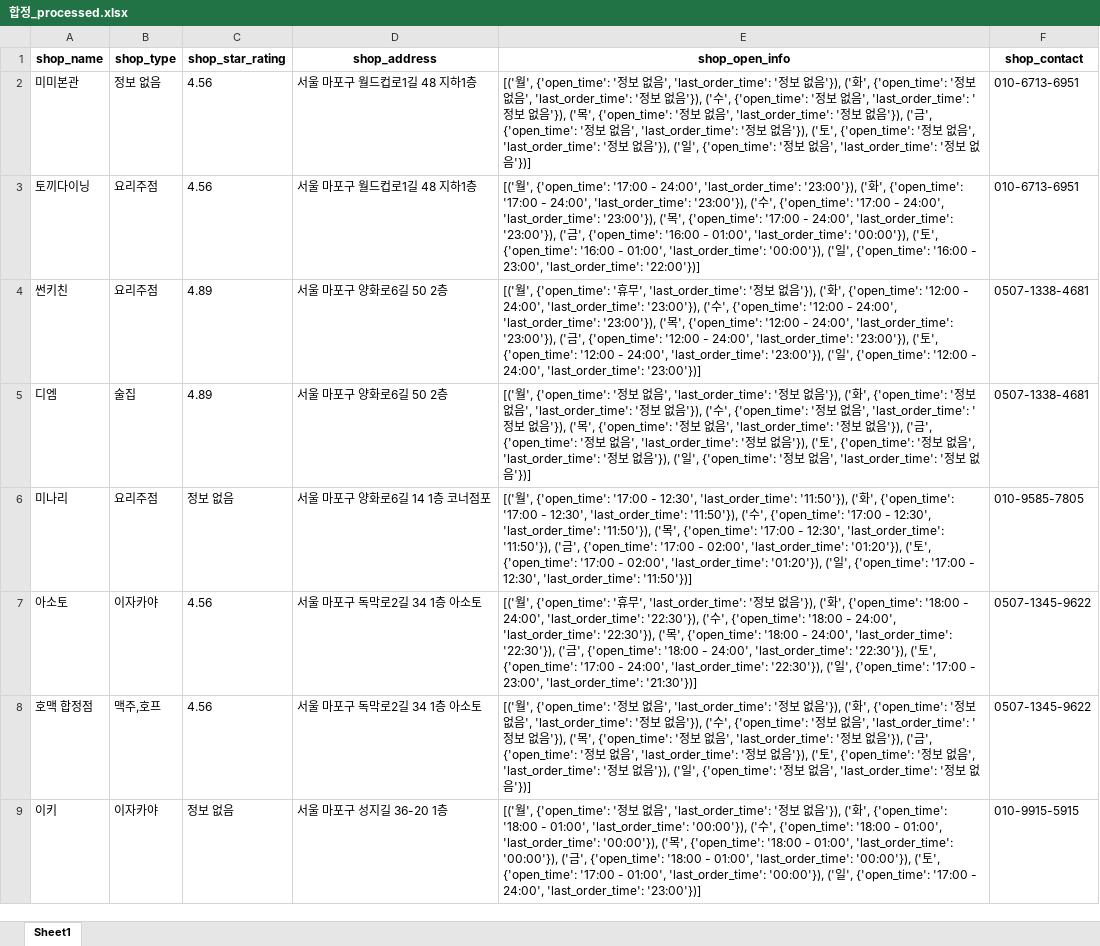
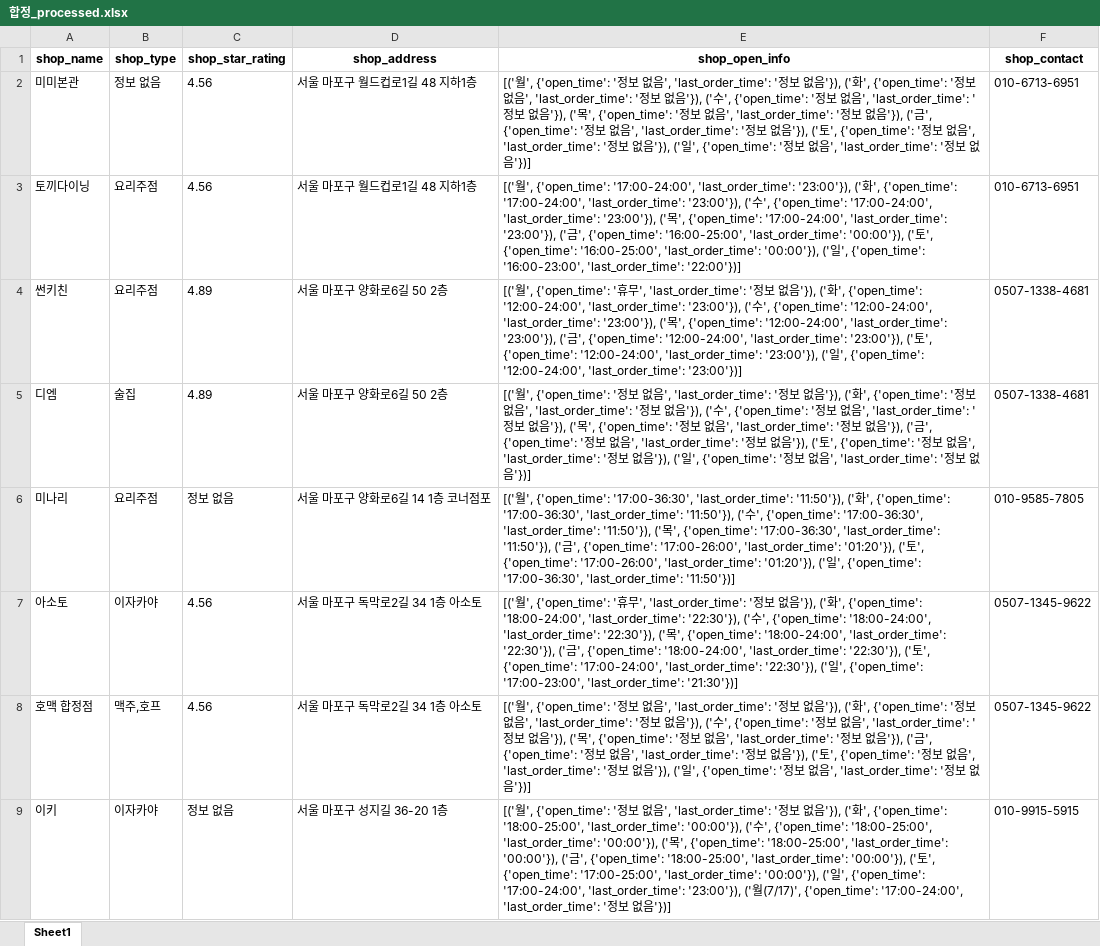
Before and after one commit to JaeY0ung/SimYaSikDang, an Excel workbook: excel/합정_processed.xlsx, sheet Sheet1, drawn as a sheet; only a part is shown; values as stored, in another font and other column widths than the file's, no borders; the diff covers the shown part only; the diff names each change by its address in the sheet, - before the commit and + after, or states it on an @@ line.

```diff
--- a/excel/합정_processed.xlsx (sheet Sheet1)
+++ b/excel/합정_processed.xlsx (sheet Sheet1)
-E3 (shop_open_info): …', {'open_time': '17:00 - 24:00', 'last_order_time': '23:00'}), ('화', {'open_time': '17:00 - 24:00', 'last_order_time': '23:00'}), ('수', {'open_time': '17:00 - 24:00', 'last_order_time': '23:00'}), ('목', {'open_time': '17:00 - 24:00', 'last_order_time': '23:00'}), ('금', {'open_time': '16:00 - 01:00', 'last_order_time': '00:00'}), ('토', {'open_time': '16:00 - 01:00', 'last_order_time': '00:00'}), ('일', {'open_time': '16:00 - 23:00', 'last_order_time': '22:00'})]
+E3 (shop_open_info): …', {'open_time': '17:00-24:00', 'last_order_time': '23:00'}), ('화', {'open_time': '17:00-24:00', 'last_order_time': '23:00'}), ('수', {'open_time': '17:00-24:00', 'last_order_time': '23:00'}), ('목', {'open_time': '17:00-24:00', 'last_order_time': '23:00'}), ('금', {'open_time': '16:00-25:00', 'last_order_time': '00:00'}), ('토', {'open_time': '16:00-25:00', 'last_order_time': '00:00'}), ('일', {'open_time': '16:00-23:00', 'last_order_time': '22:00'})]
-E4 (shop_open_info): …', {'open_time': '12:00 - 24:00', 'last_order_time': '23:00'}), ('수', {'open_time': '12:00 - 24:00', 'last_order_time': '23:00'}), ('목', {'open_time': '12:00 - 24:00', 'last_order_time': '23:00'}), ('금', {'open_time': '12:00 - 24:00', 'last_order_time': '23:00'}), ('토', {'open_time': '12:00 - 24:00', 'last_order_time': '23:00'}), ('일', {'open_time': '12:00 - 24:00', 'last_order_time': '23:00'})]
+E4 (shop_open_info): …', {'open_time': '12:00-24:00', 'last_order_time': '23:00'}), ('수', {'open_time': '12:00-24:00', 'last_order_time': '23:00'}), ('목', {'open_time': '12:00-24:00', 'last_order_time': '23:00'}), ('금', {'open_time': '12:00-24:00', 'last_order_time': '23:00'}), ('토', {'open_time': '12:00-24:00', 'last_order_time': '23:00'}), ('일', {'open_time': '12:00-24:00', 'last_order_time': '23:00'})]
-E6 (shop_open_info): …', {'open_time': '17:00 - 12:30', 'last_order_time': '11:50'}), ('화', {'open_time': '17:00 - 12:30', 'last_order_time': '11:50'}), ('수', {'open_time': '17:00 - 12:30', 'last_order_time': '11:50'}), ('목', {'open_time': '17:00 - 12:30', 'last_order_time': '11:50'}), ('금', {'open_time': '17:00 - 02:00', 'last_order_time': '01:20'}), ('토', {'open_time': '17:00 - 02:00', 'last_order_time': '01:20'}), ('일', {'open_time': '17:00 - 12:30', 'last_order_time': '11:50'})]
+E6 (shop_open_info): …', {'open_time': '17:00-36:30', 'last_order_time': '11:50'}), ('화', {'open_time': '17:00-36:30', 'last_order_time': '11:50'}), ('수', {'open_time': '17:00-36:30', 'last_order_time': '11:50'}), ('목', {'open_time': '17:00-36:30', 'last_order_time': '11:50'}), ('금', {'open_time': '17:00-26:00', 'last_order_time': '01:20'}), ('토', {'open_time': '17:00-26:00', 'last_order_time': '01:20'}), ('일', {'open_time': '17:00-36:30', 'last_order_time': '11:50'})]
-E7 (shop_open_info): …', {'open_time': '18:00 - 24:00', 'last_order_time': '22:30'}), ('수', {'open_time': '18:00 - 24:00', 'last_order_time': '22:30'}), ('목', {'open_time': '18:00 - 24:00', 'last_order_time': '22:30'}), ('금', {'open_time': '18:00 - 24:00', 'last_order_time': '22:30'}), ('토', {'open_time': '17:00 - 24:00', 'last_order_time': '22:30'}), ('일', {'open_time': '17:00 - 23:00', 'last_order_time': '21:30'})]
+E7 (shop_open_info): …', {'open_time': '18:00-24:00', 'last_order_time': '22:30'}), ('수', {'open_time': '18:00-24:00', 'last_order_time': '22:30'}), ('목', {'open_time': '18:00-24:00', 'last_order_time': '22:30'}), ('금', {'open_time': '18:00-24:00', 'last_order_time': '22:30'}), ('토', {'open_time': '17:00-24:00', 'last_order_time': '22:30'}), ('일', {'open_time': '17:00-23:00', 'last_order_time': '21:30'})]
-E9 (shop_open_info): …', {'open_time': '18:00 - 01:00', 'last_order_time': '00:00'}), ('수', {'open_time': '18:00 - 01:00', 'last_order_time': '00:00'}), ('목', {'open_time': '18:00 - 01:00', 'last_order_time': '00:00'}), ('금', {'open_time': '18:00 - 01:00', 'last_order_time': '00:00'}), ('토', {'open_time': '17:00 - 01:00', 'last_order_time': '00:00'}), ('일', {'open_time': '17:00 - 24:00', 'last_order_time': '23:00'})]
+E9 (shop_open_info): …', {'open_time': '18:00-25:00', 'last_order_time': '00:00'}), ('수', {'open_time': '18:00-25:00', 'last_order_time': '00:00'}), ('목', {'open_time': '18:00-25:00', 'last_order_time': '00:00'}), ('금', {'open_time': '18:00-25:00', 'last_order_time': '00:00'}), ('토', {'open_time': '17:00-25:00', 'last_order_time': '00:00'}), ('일', {'open_time': '17:00-24:00', 'last_order_time': '23:00'}), ('월(7/17)', {'open_time': '17:00-24:00', 'last_order_time': '정보 없음'})]
```
Also changed, not shown: 149 edited cells elsewhere in this sheet, excel/망원_processed.xlsx, excel/신촌_processed.xlsx, 18 other files.
